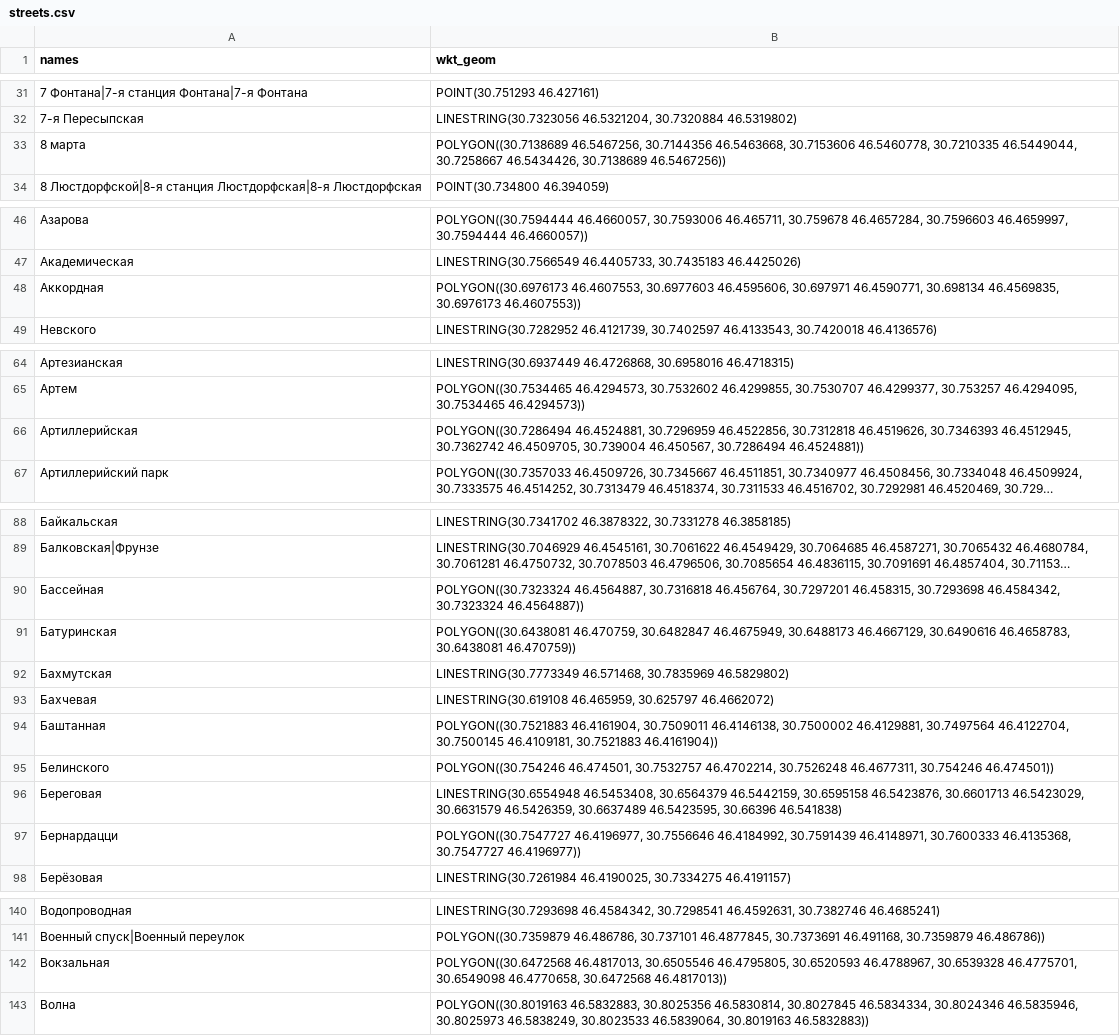
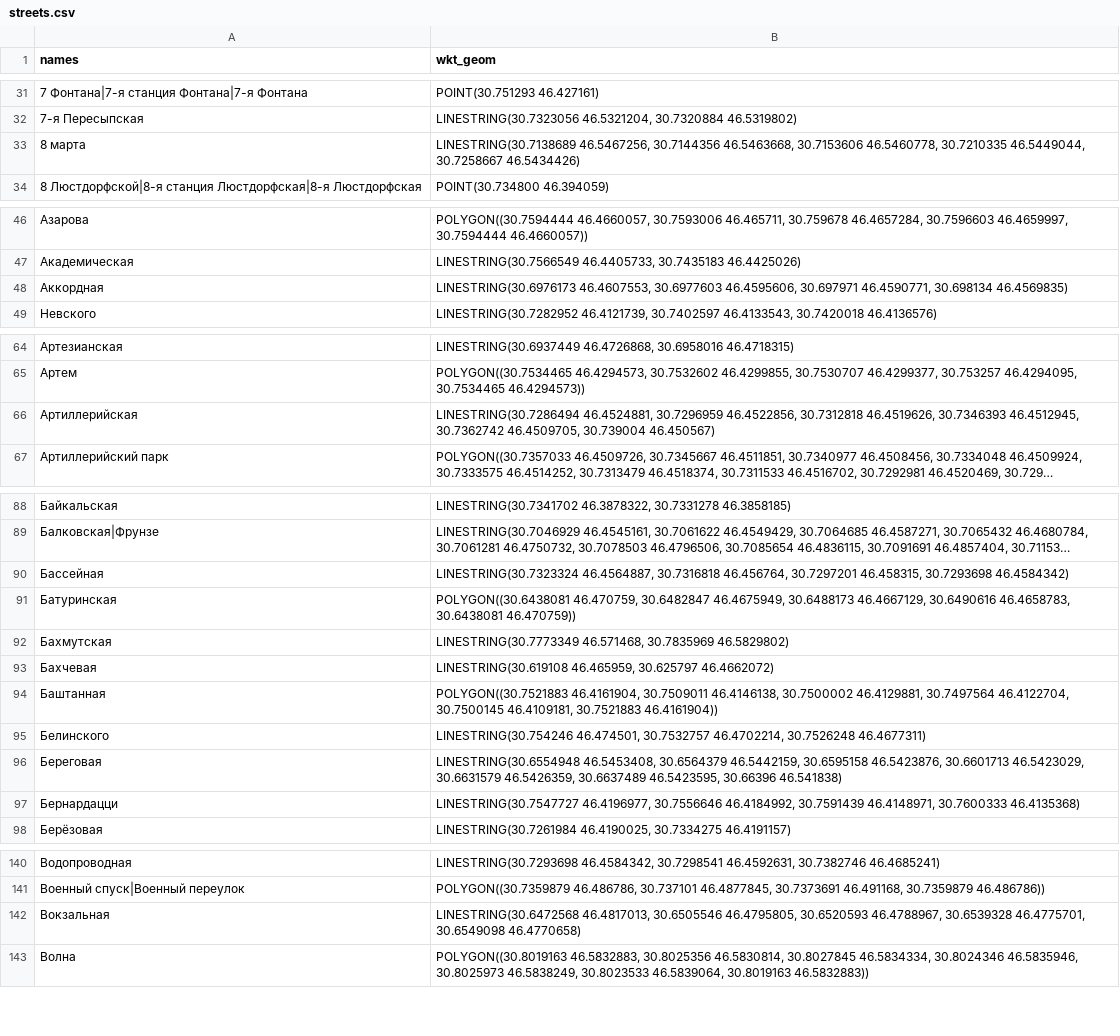
Before and after one commit to jin10r/debug, a CSV file: postgres/data/streets.csv, drawn as a sheet; only a part is shown, gaps mark what is left out; long unchanged cells end in …; the diff covers the shown part only; the diff names each change by its address in the sheet, - before the commit and + after, or states it on an @@ line.

```diff
--- a/postgres/data/streets.csv
+++ b/postgres/data/streets.csv
-B33 (wkt_geom): POLYGON((30.7138689 46.5467256, 30.7144356 46.5463668, 30.7153606 46.5460778, 30.7210335 46.5449044, 30.7258667 46.5434426, 30.7138689 46.5467256))
+B33 (wkt_geom): LINESTRING(30.7138689 46.5467256, 30.7144356 46.5463668, 30.7153606 46.5460778, 30.7210335 46.5449044, 30.7258667 46.5434426)
-B48 (wkt_geom): POLYGON((30.6976173 46.4607553, 30.6977603 46.4595606, 30.697971 46.4590771, 30.698134 46.4569835, 30.6976173 46.4607553))
+B48 (wkt_geom): LINESTRING(30.6976173 46.4607553, 30.6977603 46.4595606, 30.697971 46.4590771, 30.698134 46.4569835)
-B66 (wkt_geom): POLYGON((30.7286494 46.4524881, 30.7296959 46.4522856, 30.7312818 46.4519626, 30.7346393 46.4512945, 30.7362742 46.4509705, 30.739004 46.450567, 30.7286494 46.4524881))
+B66 (wkt_geom): LINESTRING(30.7286494 46.4524881, 30.7296959 46.4522856, 30.7312818 46.4519626, 30.7346393 46.4512945, 30.7362742 46.4509705, 30.739004 46.450567)
-B90 (wkt_geom): POLYGON((30.7323324 46.4564887, 30.7316818 46.456764, 30.7297201 46.458315, 30.7293698 46.4584342, 30.7323324 46.4564887))
+B90 (wkt_geom): LINESTRING(30.7323324 46.4564887, 30.7316818 46.456764, 30.7297201 46.458315, 30.7293698 46.4584342)
-B95 (wkt_geom): POLYGON((30.754246 46.474501, 30.7532757 46.4702214, 30.7526248 46.4677311, 30.754246 46.474501))
+B95 (wkt_geom): LINESTRING(30.754246 46.474501, 30.7532757 46.4702214, 30.7526248 46.4677311)
-B97 (wkt_geom): POLYGON((30.7547727 46.4196977, 30.7556646 46.4184992, 30.7591439 46.4148971, 30.7600333 46.4135368, 30.7547727 46.4196977))
+B97 (wkt_geom): LINESTRING(30.7547727 46.4196977, 30.7556646 46.4184992, 30.7591439 46.4148971, 30.7600333 46.4135368)
-B142 (wkt_geom): POLYGON((30.6472568 46.4817013, 30.6505546 46.4795805, 30.6520593 46.4788967, 30.6539328 46.4775701, 30.6549098 46.4770658, 30.6472568 46.4817013))
+B142 (wkt_geom): LINESTRING(30.6472568 46.4817013, 30.6505546 46.4795805, 30.6520593 46.4788967, 30.6539328 46.4775701, 30.6549098 46.4770658)
```
Also changed, not shown: 14 edited cells elsewhere in this file.
